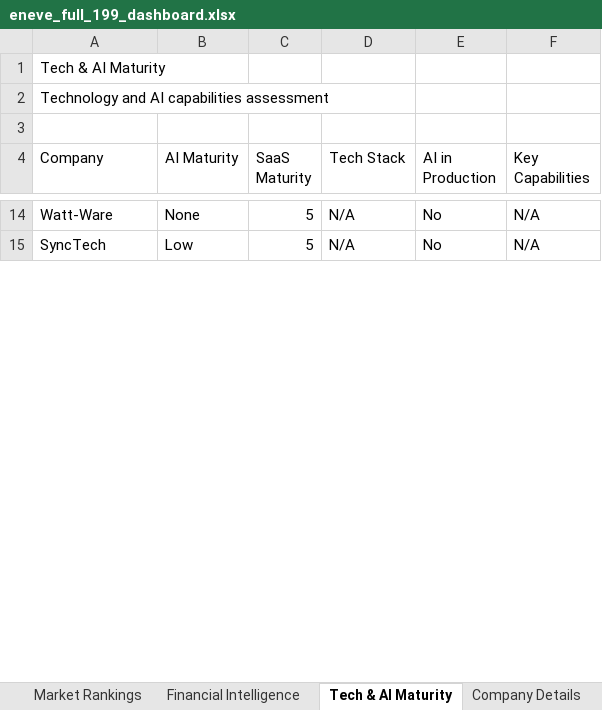
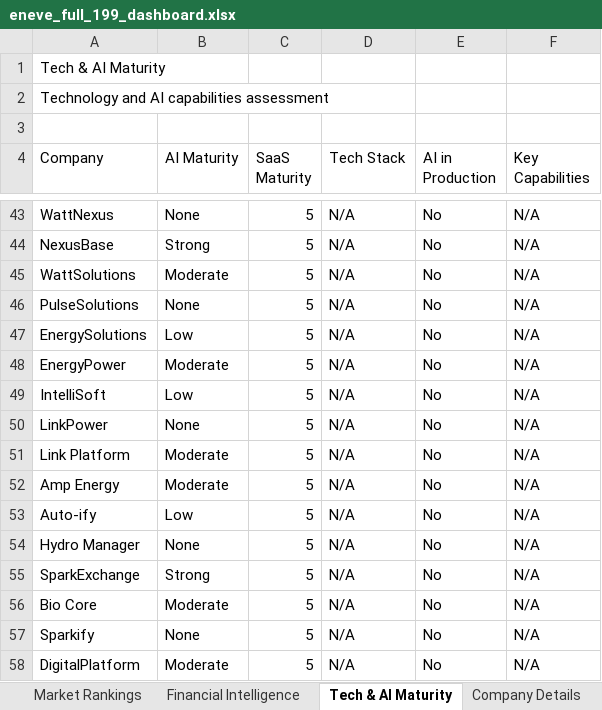
Before and after one commit to Ai-Whisperers/solstein-v1-archive, an Excel workbook: data/output/exports/eneve_full_199_dashboard.xlsx, sheet Tech & AI Maturity, drawn as a sheet; only a part is shown, gaps mark what is left out; values as stored, in another font and other column widths than the file's, no cell formats; addresses are those after the commit; the diff covers the shown part only; the diff names each change by its address in the sheet, - before the commit and + after, or states it on an @@ line.

Commit message:
fix: calibrate score distribution — Phoenix threshold 8.1, Excel improvements
Raise PHOENIX_SCORE_THRESHOLD from 7.5 to 8.1 to achieve target distribution:
- Phoenix (>=8.1): 38 companies (19.3%) — was 58.3% at old threshold
- Salt (4.5-8.1): 140 companies (71.1%) — was 41.7%
- Lead (<4.5): 19 companies (9.6%) — was 0%

EPIC-009: Excel dashboard improvements:
- Add Data Source column to Market Rankings sheet (Synthetic/Real visibility)
- Add Score Range (min-max) to Executive Summary
- Add Synthetic/Real count breakdown to Executive Summary

EPIC-002: Score distribution now within target ranges (Phoenix 15-20%, Salt 60-75%)

```diff
--- a/data/output/exports/eneve_full_199_dashboard.xlsx (sheet Tech & AI Maturity)
+++ b/data/output/exports/eneve_full_199_dashboard.xlsx (sheet Tech & AI Maturity)
-A43 (Company): Watt-Ware
+A43 (Company): WattNexus
+row 44: NexusBase | Strong | 5 | N/A | No | N/A
+row 45: WattSolutions | Moderate | 5 | N/A | No | N/A
+row 46: PulseSolutions | None | 5 | N/A | No | N/A
-A47 (Company): SyncTech
+A47 (Company): EnergySolutions
+row 48: EnergyPower | Moderate | 5 | N/A | No | N/A
+row 49: IntelliSoft | Low | 5 | N/A | No | N/A
+row 50: LinkPower | None | 5 | N/A | No | N/A
+row 51: Link Platform | Moderate | 5 | N/A | No | N/A
+row 52: Amp Energy | Moderate | 5 | N/A | No | N/A
+row 53: Auto-ify | Low | 5 | N/A | No | N/A
+row 54: Hydro Manager | None | 5 | N/A | No | N/A
+row 55: SparkExchange | Strong | 5 | N/A | No | N/A
+row 56: Bio Core | Moderate | 5 | N/A | No | N/A
+row 57: Sparkify | None | 5 | N/A | No | N/A
+row 58: DigitalPlatform | Moderate | 5 | N/A | No | N/A
```
Also changed, not shown: 131 added rows, 147 removed rows, 4 moved rows and 44 edited cells elsewhere in this sheet, sheet Financial Intelligence, sheet Market Rankings, sheet Company Details, sheet Executive Summary, cell formats, 3 other files.
